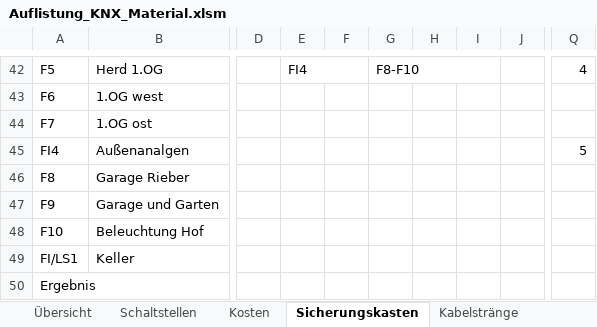
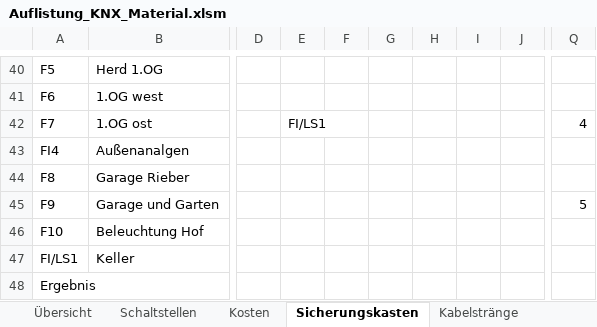
Before and after one commit to brt30696/Umbau, an Excel workbook: Elektro/Auflistung_KNX_Material.xlsm, sheet Sicherungskasten, drawn as a sheet; only a part is shown, gaps mark what is left out; values as stored, in another font and other column widths than the file's, no cell formats; table styles not drawn; removed rows and columns are numbered as before the commit, all else as after; the diff covers the shown part only; the diff names each change by its address in the sheet, - before the commit and + after, or states it on an @@ line.

```diff
--- a/Elektro/Auflistung_KNX_Material.xlsm (sheet Sicherungskasten)
+++ b/Elektro/Auflistung_KNX_Material.xlsm (sheet Sicherungskasten)
-E40: FI4
+E40: (empty)
-E42:F42 merged
-G40: F8-F10
+G40: (empty)
-G42:I42 merged
-Q40: 4
+Q40: (empty)
-E42: (empty)
+E42: FI/LS1
+E42:F42 merged
-Q42: (empty)
+Q42: 4
-Q43: 5
+Q43: (empty)
-Q45: (empty)
+Q45: 5
```
Also changed, not shown: 2 removed rows, 16 edited cells and merged cells elsewhere in this sheet, sheet Übersicht, sheet Kabelstränge, sheet Kosten, cell formats, formulas that keep their value, 2 other files.
